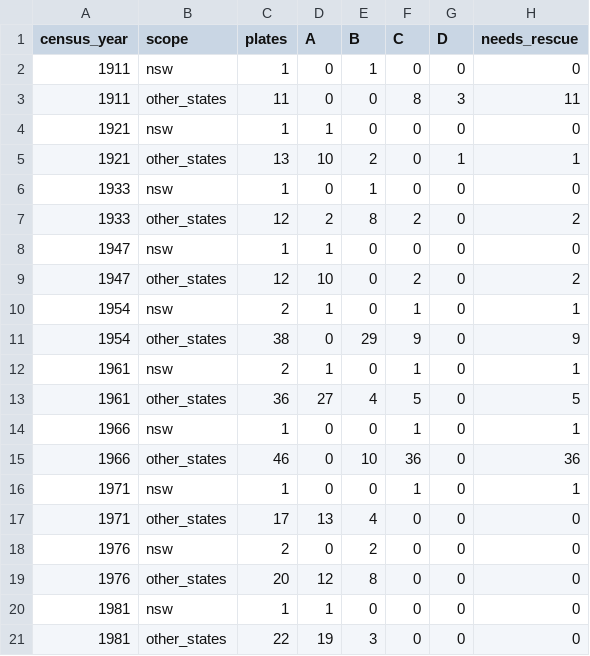
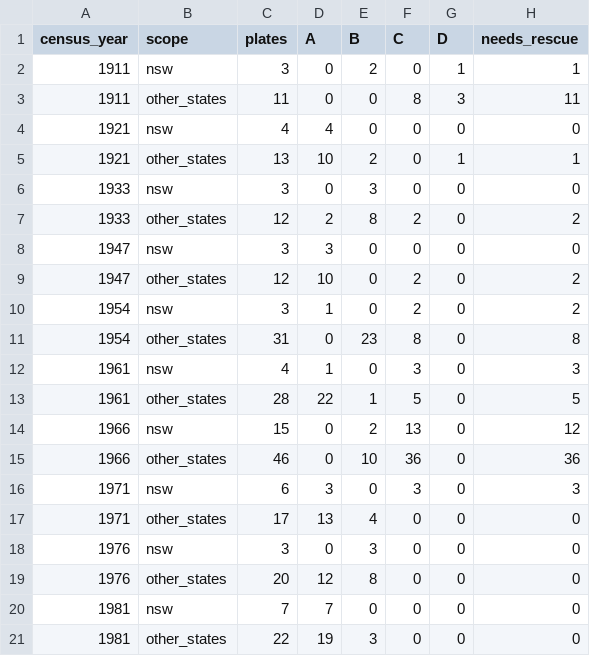
Before and after one commit to Dominic-Behrens/digitising_old_census, a CSV file: explore/output/2026-10-17_map-digitisation-readiness/summary_by_year.csv, drawn as a sheet.

Commit message:
Complete the NSW plate inventory in the readiness ratings
The first pass rated one representative NSW plate per census. Add the full documented NSW
plate list (1911-1981 Statewide, metropolitan, regional and the ANU 1966/1981 copies), dedupe
against the Sydney panel rows, and refresh the counts: 263 plates, 176 rated A/B, 161 of those
carrying local government or statistical-area polygons (29 NSW, 132 other states).

```diff
--- a/explore/output/2026-10-17_map-digitisation-readiness/summary_by_year.csv
+++ b/explore/output/2026-10-17_map-digitisation-readiness/summary_by_year.csv
@@ -1,21 +1,21 @@
 census_year,scope,plates,A,B,C,D,needs_rescue
-1911,nsw,1,0,1,0,0,0
+1911,nsw,3,0,2,0,1,1
 1911,other_states,11,0,0,8,3,11
-1921,nsw,1,1,0,0,0,0
+1921,nsw,4,4,0,0,0,0
 1921,other_states,13,10,2,0,1,1
-1933,nsw,1,0,1,0,0,0
+1933,nsw,3,0,3,0,0,0
 1933,other_states,12,2,8,2,0,2
-1947,nsw,1,1,0,0,0,0
+1947,nsw,3,3,0,0,0,0
 1947,other_states,12,10,0,2,0,2
-1954,nsw,2,1,0,1,0,1
-1954,other_states,38,0,29,9,0,9
-1961,nsw,2,1,0,1,0,1
-1961,other_states,36,27,4,5,0,5
-1966,nsw,1,0,0,1,0,1
+1954,nsw,3,1,0,2,0,2
+1954,other_states,31,0,23,8,0,8
+1961,nsw,4,1,0,3,0,3
+1961,other_states,28,22,1,5,0,5
+1966,nsw,15,0,2,13,0,12
 1966,other_states,46,0,10,36,0,36
-1971,nsw,1,0,0,1,0,1
+1971,nsw,6,3,0,3,0,3
 1971,other_states,17,13,4,0,0,0
-1976,nsw,2,0,2,0,0,0
+1976,nsw,3,0,3,0,0,0
 1976,other_states,20,12,8,0,0,0
-1981,nsw,1,1,0,0,0,0
+1981,nsw,7,7,0,0,0,0
 1981,other_states,22,19,3,0,0,0
```
Also changed, not shown: 5 other files.
